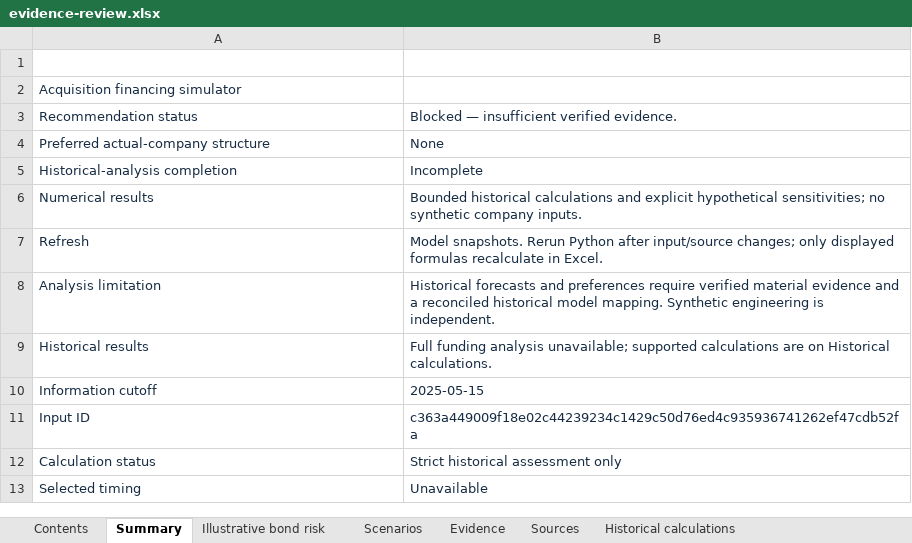
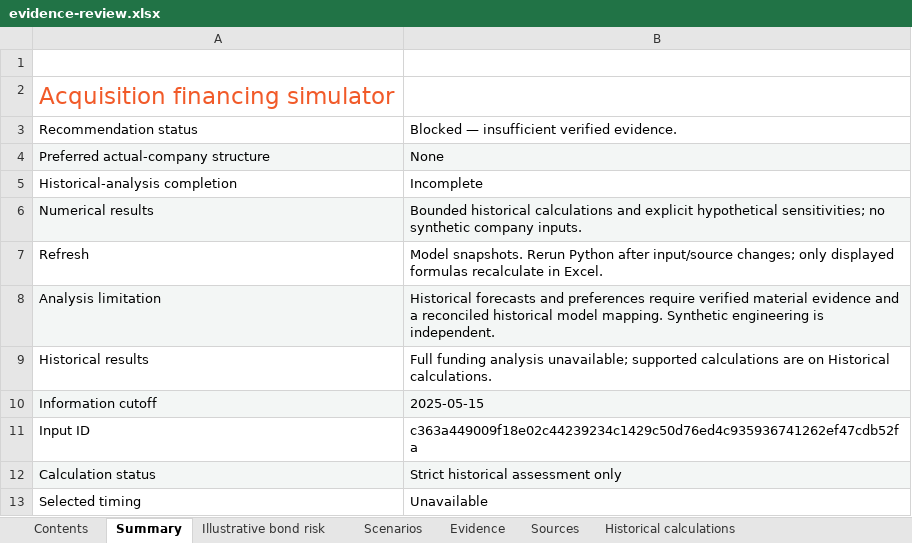
Before and after one commit to hirenvasavishetti/acquisition-financing-simulator, an Excel workbook: historical-output/evidence-review.xlsx, sheet Summary, drawn as a sheet; values as stored, in another font and other column widths than the file's, no borders; conditional formats not drawn; the diff names each change by its address in the sheet, - before the commit and + after, or states it on an @@ line.

```diff
--- a/historical-output/evidence-review.xlsx (sheet Summary)
+++ b/historical-output/evidence-review.xlsx (sheet Summary)
-A2 text colour: #172C43
+A2 text colour: #F15A29, text size: larger
-A3:B13 text colour: #172C43
+A3:B13 text colour: black
-A4:B4 fill: none
+A4:B4 fill: #F3F6F5
-A6:B6 fill: none
+A6:B6 fill: #F3F6F5
-A8:B8 fill: none
+A8:B8 fill: #F3F6F5
-A10:B10 fill: none
+A10:B10 fill: #F3F6F5
-A12:B12 fill: none
+A12:B12 fill: #F3F6F5
```
Also changed, not shown: sheet Evidence, sheet Historical sensitivities, sheet Historical gap review, sheet Sources, sheet Funding unit sensitivities, sheet Historical calculations, 4 more sheets, full-output/evidence-review.xlsx, public-output/evidence-review.xlsx, 5 other files.
